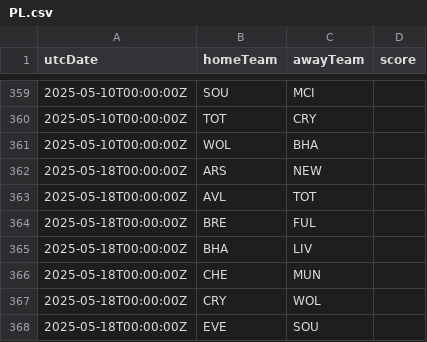
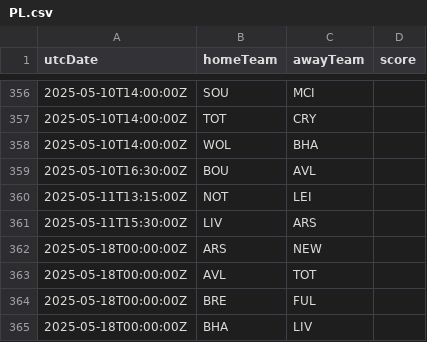
Before and after one commit to cbdq-io/datasets, a CSV file: org/football-data/data/PL.csv, drawn as a sheet; only a part is shown, gaps mark what is left out; the shorter side is filled out with more unchanged rows; the diff covers the shown part only.

```diff
--- a/org/football-data/data/PL.csv
+++ b/org/football-data/data/PL.csv
@@ -359,4 +356,7 @@ utcDate,homeTeam,awayTeam,score
-2025-05-10T00:00:00Z,SOU,MCI,
-2025-05-10T00:00:00Z,TOT,CRY,
-2025-05-10T00:00:00Z,WOL,BHA,
+2025-05-10T14:00:00Z,SOU,MCI,
+2025-05-10T14:00:00Z,TOT,CRY,
+2025-05-10T14:00:00Z,WOL,BHA,
+2025-05-10T16:30:00Z,BOU,AVL,
+2025-05-11T13:15:00Z,NOT,LEI,
+2025-05-11T15:30:00Z,LIV,ARS,
 2025-05-18T00:00:00Z,ARS,NEW,
```
Also changed, not shown: 5 added rows, 8 removed rows and 4 edited cells elsewhere in this file.
